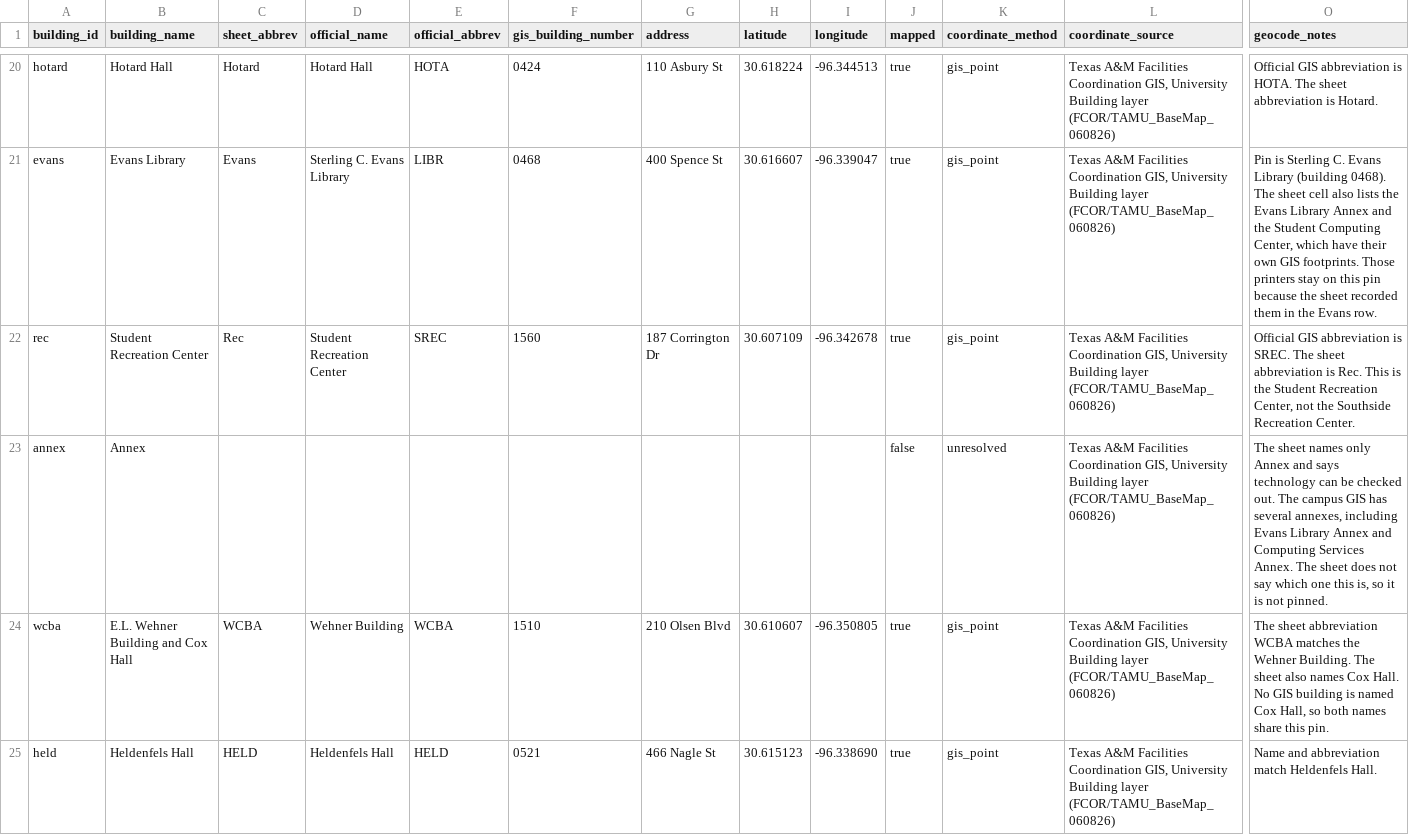
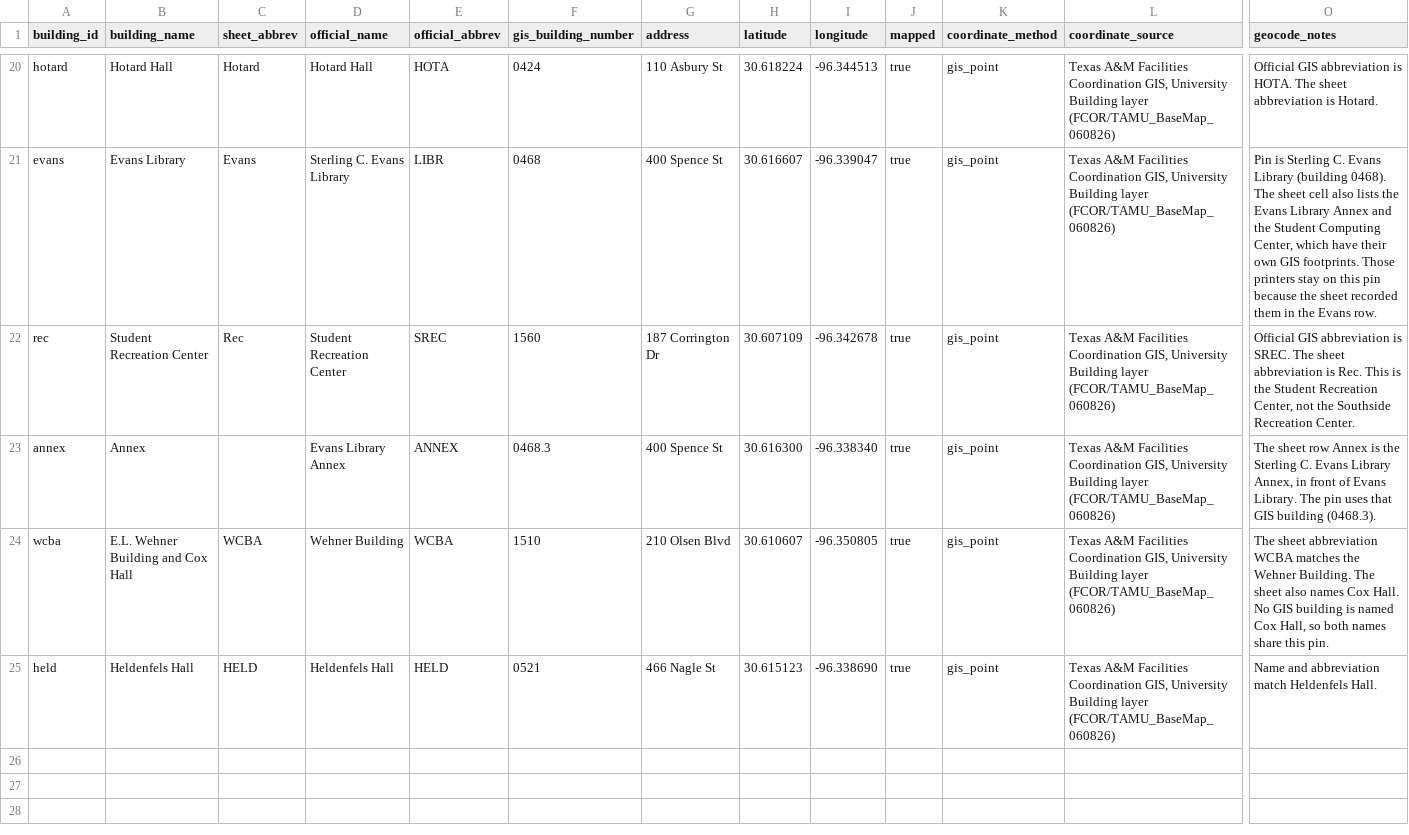
Before and after one commit to rominarin/tamudatathon26, a CSV file: data/buildings.csv, drawn as a sheet; only a part is shown, gaps mark what is left out; the diff names each change by its address in the sheet, - before the commit and + after, or states it on an @@ line.

```diff
--- a/data/buildings.csv
+++ b/data/buildings.csv
-D23 (official_name): (empty)
+D23 (official_name): Evans Library Annex
-E23 (official_abbrev): (empty)
+E23 (official_abbrev): ANNEX
-F23 (gis_building_number): (empty)
+F23 (gis_building_number): 0468.3
-G23 (address): (empty)
+G23 (address): 400 Spence St
-H23 (latitude): (empty)
+H23 (latitude): 30.616300
-I23 (longitude): (empty)
+I23 (longitude): -96.338340
-J23 (mapped): false
+J23 (mapped): true
-K23 (coordinate_method): unresolved
+K23 (coordinate_method): gis_point
-O23 (geocode_notes): The sheet names only Annex and says technology can be checked out. The campus GIS has several annexes, including Evans Library Annex and Computing Services Annex. The sheet does not say which one this is, so it is not pinned.
+O23 (geocode_notes): The sheet row Annex is the Sterling C. Evans Library Annex, in front of Evans Library. The pin uses that GIS building (0468.3).
```
Also changed, not shown: data/building_coordinates.csv, 6 other files.
